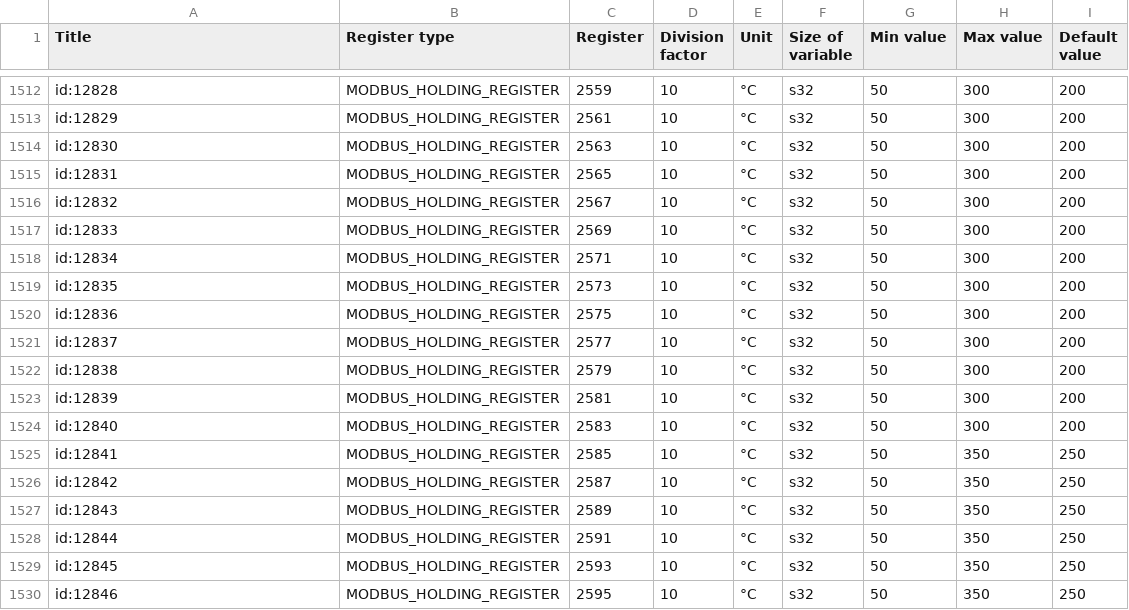
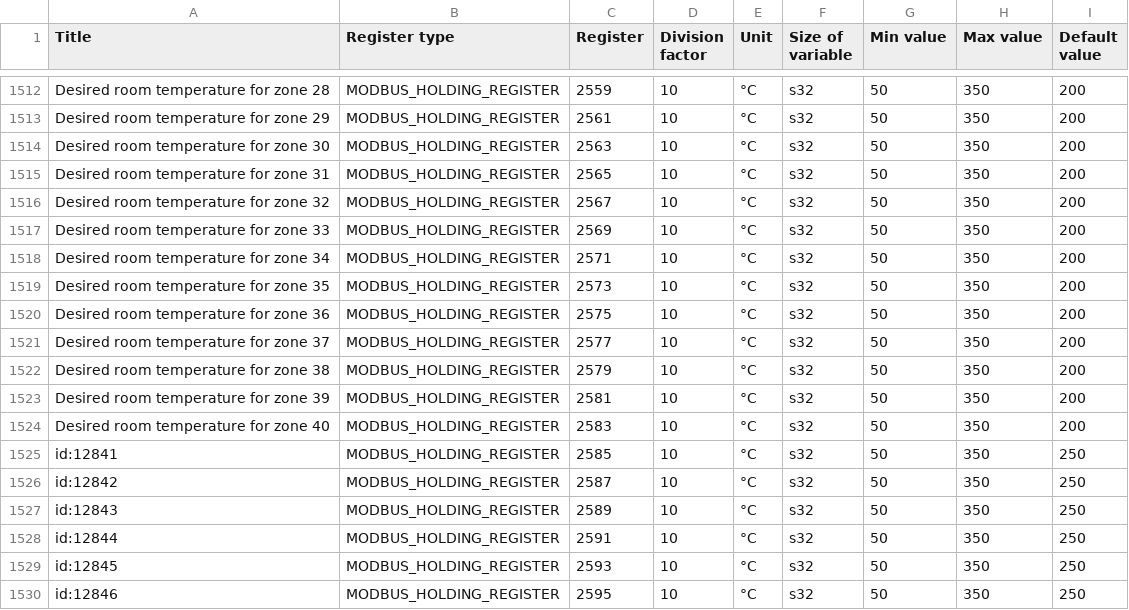
Before and after one commit to yozik04/nibe, a CSV file: nibe/data/s1155_s1255.csv, drawn as a sheet; only a part is shown, gaps mark what is left out; the diff covers the shown part only; the diff names each change by its address in the sheet, - before the commit and + after, or states it on an @@ line.

Commit message:
Add desired room temperature registers for zones 1-40 for S1155/S1255
Replace the unnamed id:12801-12840 rows (holding 2505-2583) with the named rows from a current S1155 register export. The export also raises the max value from 30.0 to 35.0 °C.

```diff
--- a/nibe/data/s1155_s1255.csv
+++ b/nibe/data/s1155_s1255.csv
-A1512 (Title): id:12828
+A1512 (Title): Desired room temperature for zone 28
-H1512:H1524 (Max value): 300
+H1512:H1524 (Max value): 350
-A1513 (Title): id:12829
+A1513 (Title): Desired room temperature for zone 29
-A1514 (Title): id:12830
+A1514 (Title): Desired room temperature for zone 30
-A1515 (Title): id:12831
+A1515 (Title): Desired room temperature for zone 31
-A1516 (Title): id:12832
+A1516 (Title): Desired room temperature for zone 32
-A1517 (Title): id:12833
+A1517 (Title): Desired room temperature for zone 33
-A1518 (Title): id:12834
+A1518 (Title): Desired room temperature for zone 34
-A1519 (Title): id:12835
+A1519 (Title): Desired room temperature for zone 35
-A1520 (Title): id:12836
+A1520 (Title): Desired room temperature for zone 36
-A1521 (Title): id:12837
+A1521 (Title): Desired room temperature for zone 37
-A1522 (Title): id:12838
+A1522 (Title): Desired room temperature for zone 38
-A1523 (Title): id:12839
+A1523 (Title): Desired room temperature for zone 39
-A1524 (Title): id:12840
+A1524 (Title): Desired room temperature for zone 40
```
Also changed, not shown: 54 edited cells elsewhere in this file, 1 other file.
